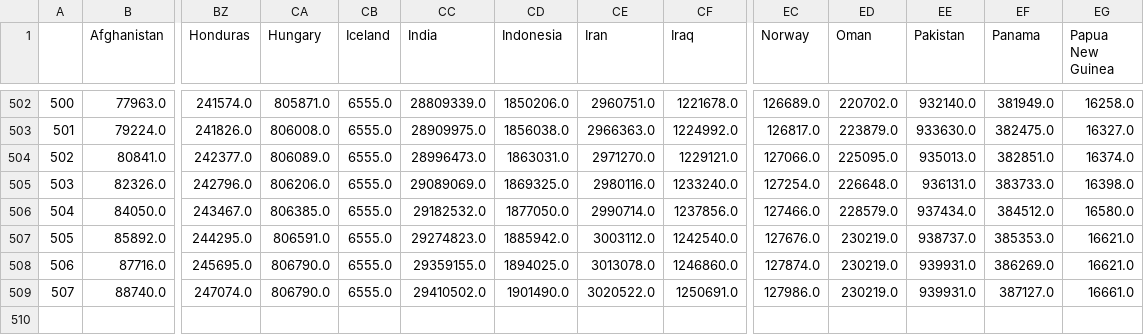
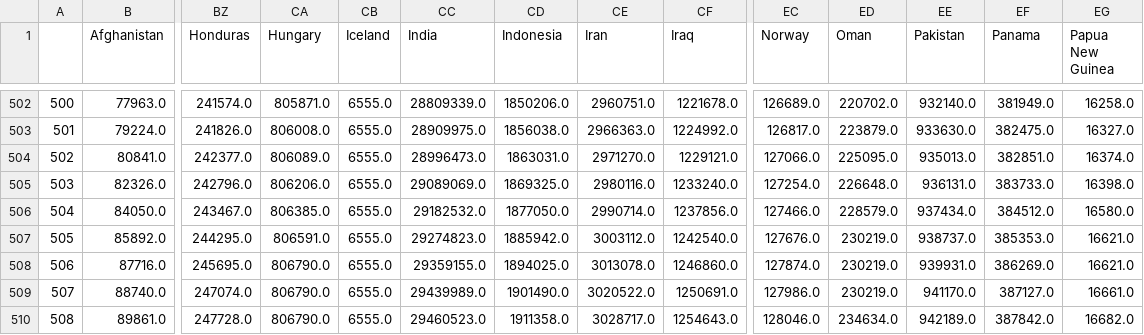
Before and after one commit to rozierguillaume/covid-19, a CSV file: data/data_confirmed.csv, drawn as a sheet; only a part is shown, gaps mark what is left out; rows hold the shown columns only; the diff names each change by its address in the sheet, - before the commit and + after, or states it on an @@ line.

Commit message:
[auto] data update: World

```diff
--- a/data/data_confirmed.csv
+++ b/data/data_confirmed.csv
-CC509 (India): 29410502.0
+CC509 (India): 29439989.0
-EE509 (Pakistan): 939931.0
+EE509 (Pakistan): 941170.0
+row 510: 508 | 89861.0 | 247728.0 | 806790.0 | 6555.0 | 29460523.0 | 1911358.0 | 3028717.0 | 1254643.0 | 128046.0 | 234634.0 | 942189.0 | 387842.0 | 16682.0
```
Also changed, not shown: data/data_deaths.csv, data/total_cases_csse.csv, 47 other files.
